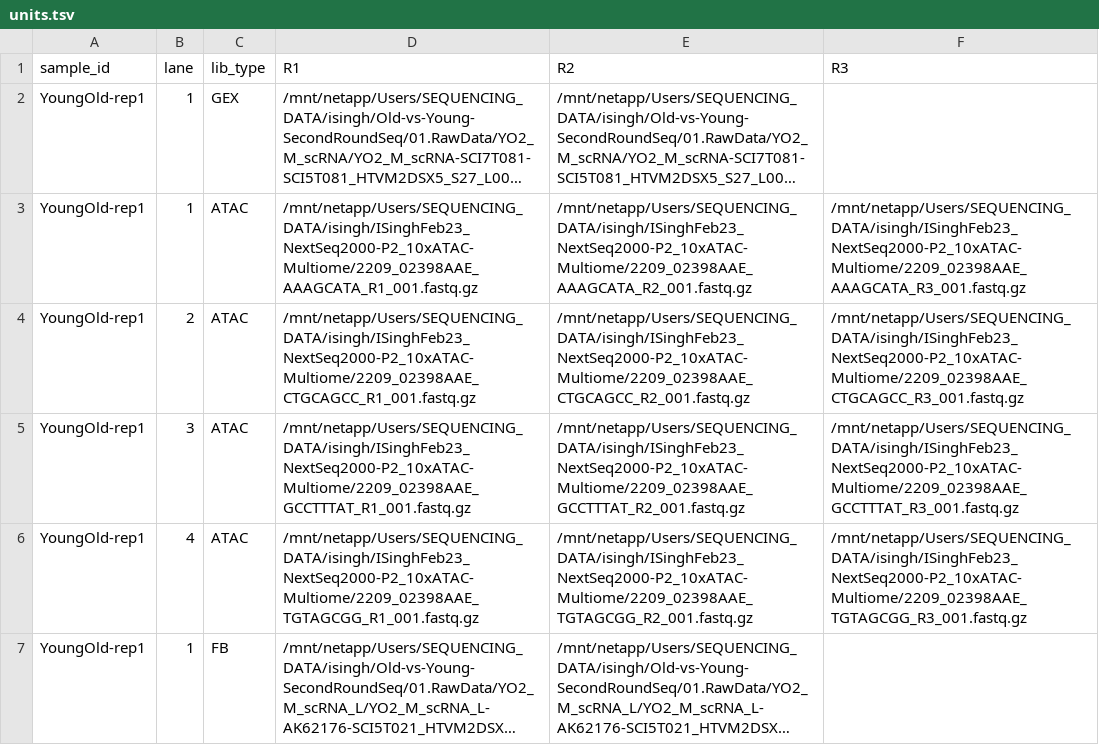
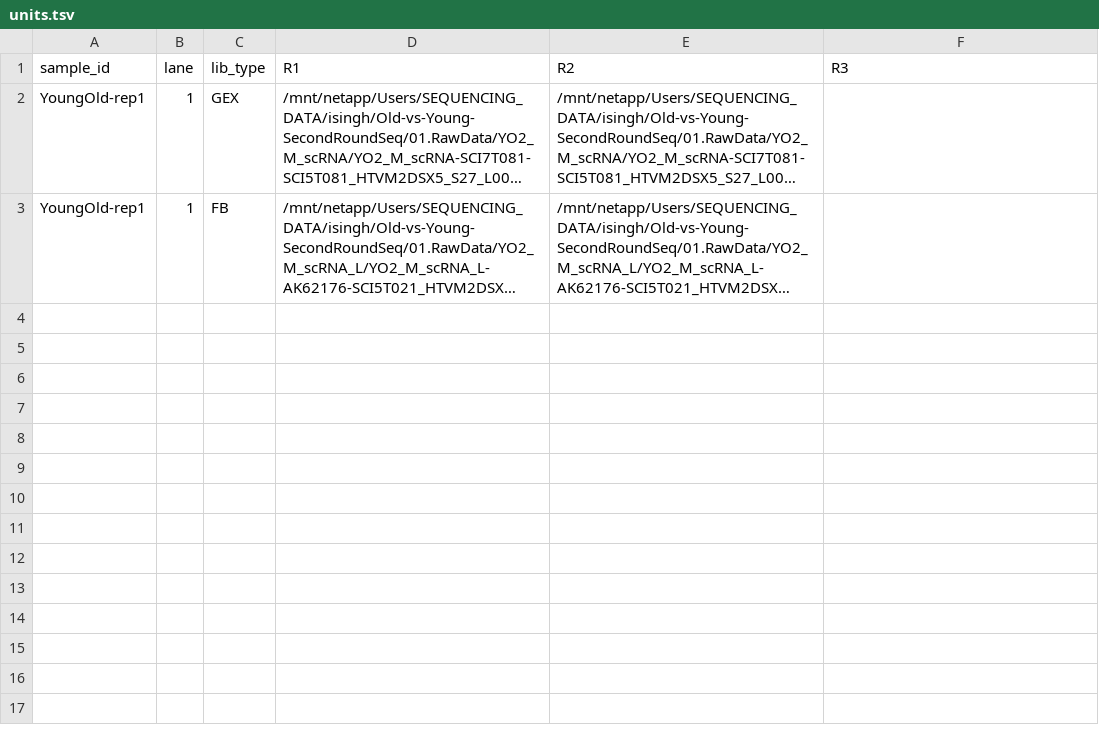
Before and after one commit to dfernandezperez/cloneRanger, a TSV file: config/samples/units.tsv, drawn as a sheet; long unchanged cells end in …; the diff names each change by its address in the sheet, - before the commit and + after, or states it on an @@ line.

```diff
--- a/config/samples/units.tsv
+++ b/config/samples/units.tsv
-row 3: YoungOld-rep1 | 1 | ATAC | /mnt/netapp/Users/SEQUENCING_DATA/isingh/ISinghFeb23_NextSeq2000-P2_10xATAC-Multiome/2209_02398AAE_AAAGCATA_R1_001.fastq.gz | /mnt/netapp/Users/SEQUENCING_DATA/isingh/ISinghFeb23_NextSeq2000-P2_10xATAC-Multiome/2209_02398AAE_AAAGCATA_R2_001.fastq.gz | /mnt/netapp/Users/SEQUENCING_DATA/isingh/ISinghFeb23_NextSeq2000-P2_10xATAC-Multiome/2209_02398AAE_AAAGCATA_R3_001.fastq.gz
-row 4: YoungOld-rep1 | 2 | ATAC | /mnt/netapp/Users/SEQUENCING_DATA/isingh/ISinghFeb23_NextSeq2000-P2_10xATAC-Multiome/2209_02398AAE_CTGCAGCC_R1_001.fastq.gz | /mnt/netapp/Users/SEQUENCING_DATA/isingh/ISinghFeb23_NextSeq2000-P2_10xATAC-Multiome/2209_02398AAE_CTGCAGCC_R2_001.fastq.gz | /mnt/netapp/Users/SEQUENCING_DATA/isingh/ISinghFeb23_NextSeq2000-P2_10xATAC-Multiome/2209_02398AAE_CTGCAGCC_R3_001.fastq.gz
-row 5: YoungOld-rep1 | 3 | ATAC | /mnt/netapp/Users/SEQUENCING_DATA/isingh/ISinghFeb23_NextSeq2000-P2_10xATAC-Multiome/2209_02398AAE_GCCTTTAT_R1_001.fastq.gz | /mnt/netapp/Users/SEQUENCING_DATA/isingh/ISinghFeb23_NextSeq2000-P2_10xATAC-Multiome/2209_02398AAE_GCCTTTAT_R2_001.fastq.gz | /mnt/netapp/Users/SEQUENCING_DATA/isingh/ISinghFeb23_NextSeq2000-P2_10xATAC-Multiome/2209_02398AAE_GCCTTTAT_R3_001.fastq.gz
-row 6: YoungOld-rep1 | 4 | ATAC | /mnt/netapp/Users/SEQUENCING_DATA/isingh/ISinghFeb23_NextSeq2000-P2_10xATAC-Multiome/2209_02398AAE_TGTAGCGG_R1_001.fastq.gz | /mnt/netapp/Users/SEQUENCING_DATA/isingh/ISinghFeb23_NextSeq2000-P2_10xATAC-Multiome/2209_02398AAE_TGTAGCGG_R2_001.fastq.gz | /mnt/netapp/Users/SEQUENCING_DATA/isingh/ISinghFeb23_NextSeq2000-P2_10xATAC-Multiome/2209_02398AAE_TGTAGCGG_R3_001.fastq.gz
```
Also changed, not shown: 4 other files.
